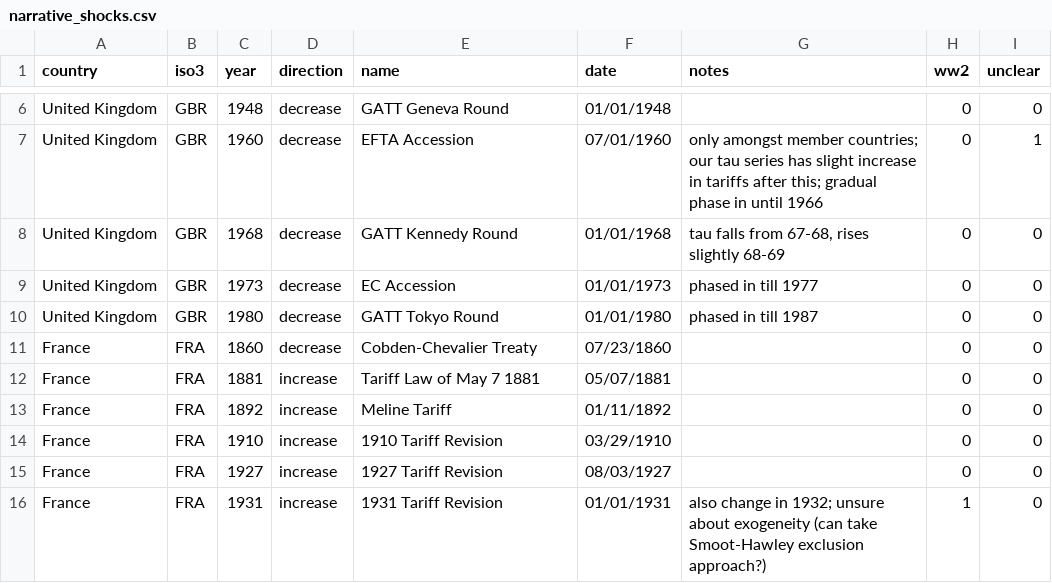
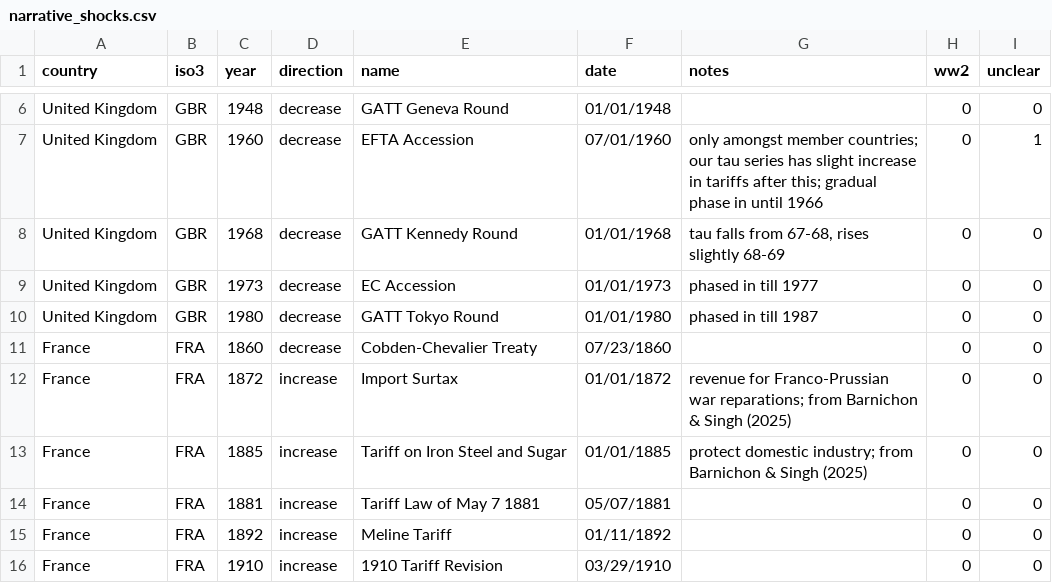
Before and after one commit to aayush-singh-27/intl_tariffs, a CSV file: data/narrative_shocks.csv, drawn as a sheet; only a part is shown, gaps mark what is left out; the shorter side is filled out with more unchanged rows; the diff names each change by its address in the sheet, - before the commit and + after, or states it on an @@ line.

```diff
--- a/data/narrative_shocks.csv
+++ b/data/narrative_shocks.csv
+row 12: France | FRA | 1872 | increase | Import Surtax | 01/01/1872 | revenue for Franco-Prussian war reparations; from Barnichon & Singh (2025) | 0 | 0
+row 13: France | FRA | 1885 | increase | Tariff on Iron Steel and Sugar | 01/01/1885 | protect domestic industry; from Barnichon & Singh (2025) | 0 | 0
```
